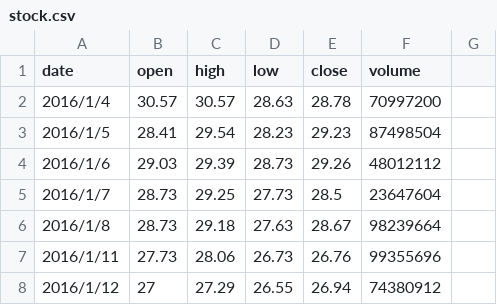
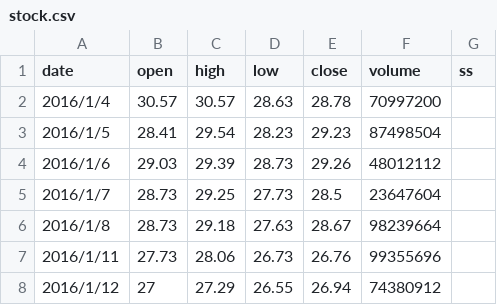
Before and after one commit to Curry30Messi/branch-try, a CSV file: stock.csv, drawn as a sheet; only a part is shown; the diff names each change by its address in the sheet, - before the commit and + after, or states it on an @@ line.

Commit message:
B3

```diff
--- a/stock.csv
+++ b/stock.csv
-G1: (empty)
+G1: ss
```
